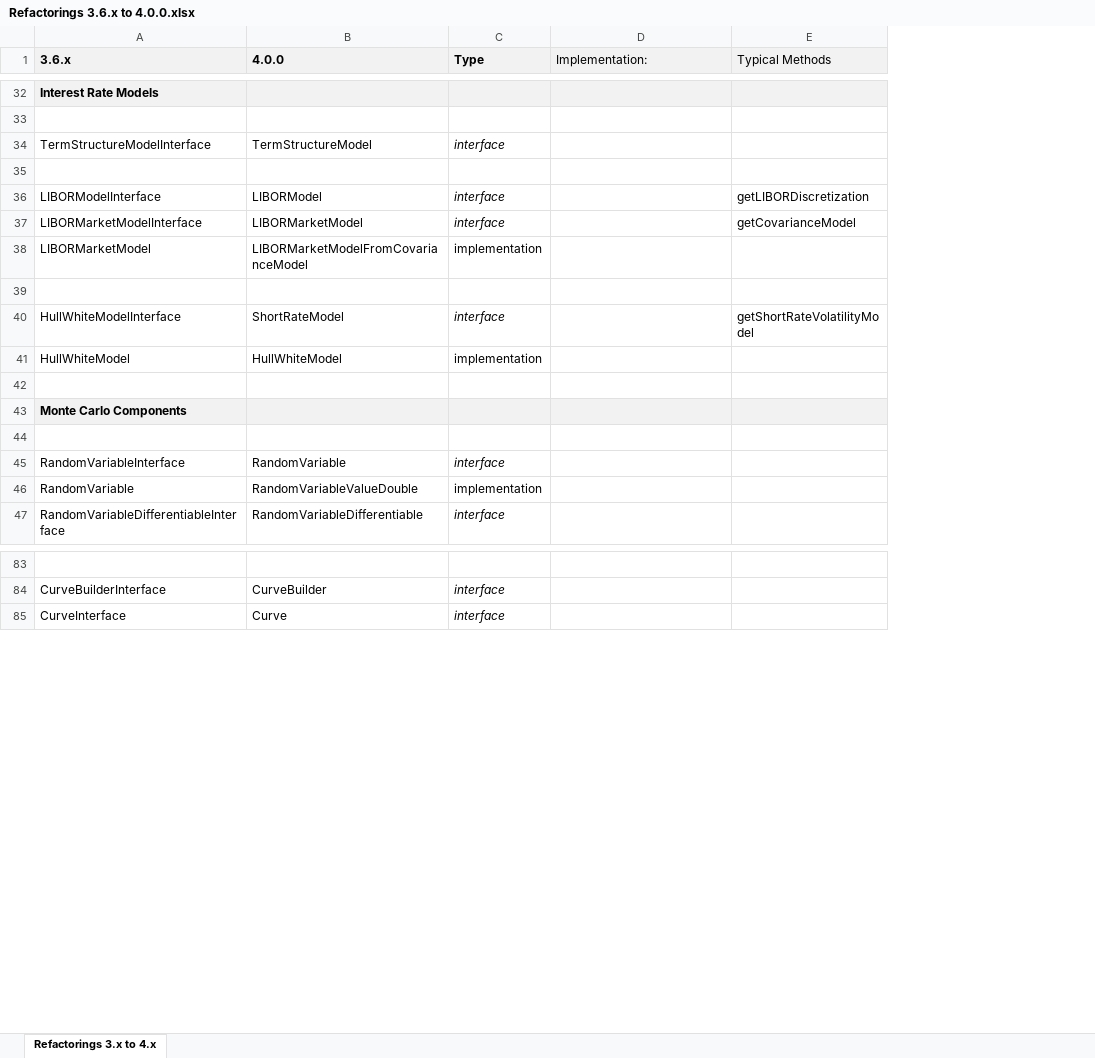
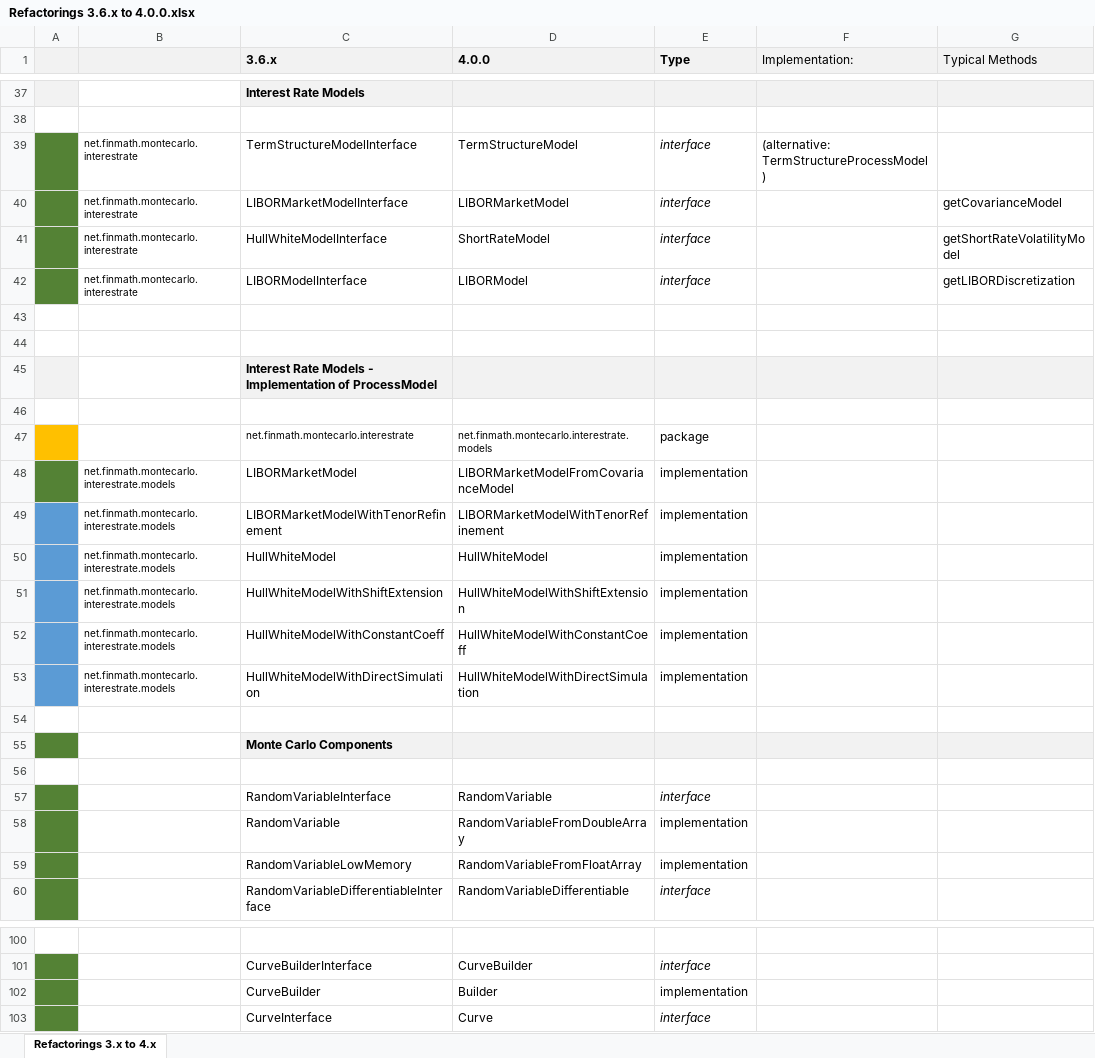
Before and after one commit to finmath/finmath-lib, an Excel workbook: doc/refactoring-3.6.x-to-4.0.0/Refactorings 3.6.x to 4.0.0.xlsx, sheet Refactorings 3.x to 4.x, drawn as a sheet; only a part is shown, gaps mark what is left out; values as stored, in another font and other column widths than the file's, no borders; addresses are those after the commit; the diff covers the shown part only; the diff names each change by its address in the sheet, - before the commit and + after, or states it on an @@ line.

Commit message:
Updated refactorings.

```diff
--- a/doc/refactoring-3.6.x-to-4.0.0/Refactorings 3.6.x to 4.0.0.xlsx (sheet Refactorings 3.x to 4.x)
+++ b/doc/refactoring-3.6.x-to-4.0.0/Refactorings 3.6.x to 4.0.0.xlsx (sheet Refactorings 3.x to 4.x)
+column A, empty
+column B, row 39: net.finmath.montecarlo.interestrate; rows 48-50: all net.finmath.montecarlo.interestrate.models
-F39 (Implementation:): (empty)
+F39 (Implementation:): (alternative: TermStructureProcessModel)
+row 40:  | net.finmath.montecarlo.interestrate | LIBORMarketModelInterface | LIBORMarketModel | interface |  | getCovarianceModel
@@ row 40 moved to row 41: net.finmath.montecarlo.interestrate @@
+row 42:  | net.finmath.montecarlo.interestrate | LIBORModelInterface | LIBORModel | interface |  | getLIBORDiscretization
-row 44: LIBORModelInterface | LIBORModel | interface |  | getLIBORDiscretization
+row 44: (empty)
+row 45:  |  | Interest Rate Models - Implementation of ProcessModel
-row 46: LIBORMarketModelInterface | LIBORMarketModel | interface |  | getCovarianceModel
+row 46: (empty)
+row 47:  |  | net.finmath.montecarlo.interestrate | net.finmath.montecarlo.interestrate.models | package
-row 49: (empty)
+row 49:  | net.finmath.montecarlo.interestrate.models | LIBORMarketModelWithTenorRefinement | LIBORMarketModelWithTenorRefinement | implementation
+row 51:  | net.finmath.montecarlo.interestrate.models | HullWhiteModelWithShiftExtension | HullWhiteModelWithShiftExtension | implementation
+row 52:  | net.finmath.montecarlo.interestrate.models | HullWhiteModelWithConstantCoeff | HullWhiteModelWithConstantCoeff | implementation
+row 53:  | net.finmath.montecarlo.interestrate.models | HullWhiteModelWithDirectSimulation | HullWhiteModelWithDirectSimulation | implementation
-D58 (4.0.0): RandomVariableValueDouble
+D58 (4.0.0): RandomVariableFromDoubleArray
+row 59:  |  | RandomVariableLowMemory | RandomVariableFromFloatArray | implementation
+row 102:  |  | CurveBuilder | Builder | implementation
```
Also changed, not shown: 12 added rows and 4 edited cells elsewhere in this sheet.
